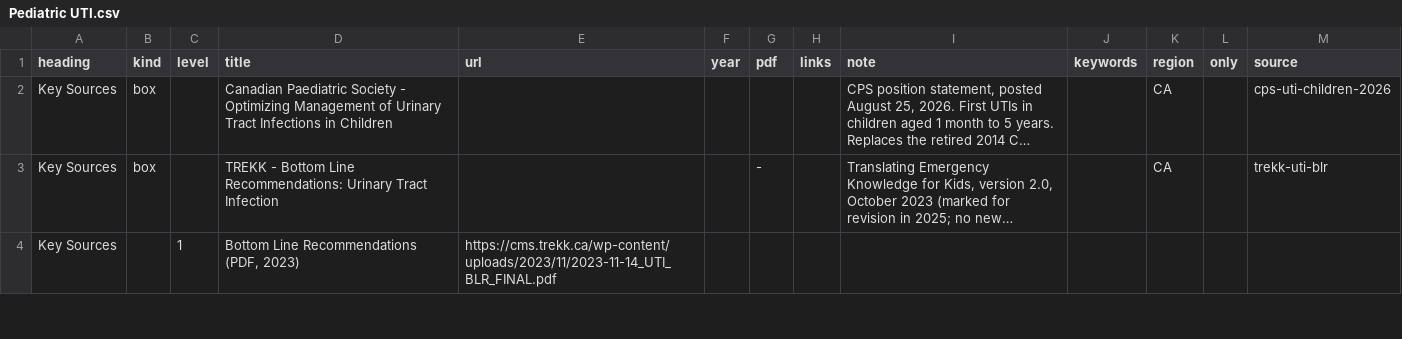
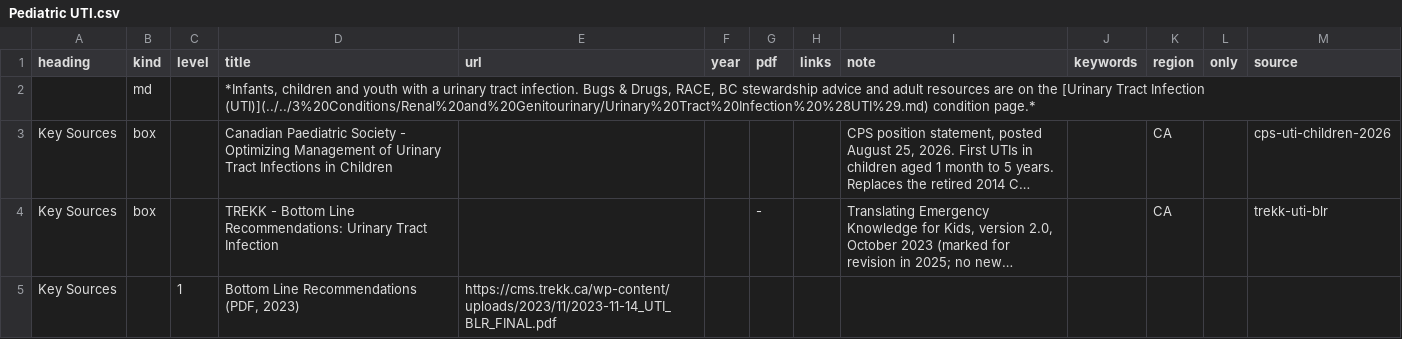
Before and after one commit to joegrafe/np-practice-resource, a CSV file: docs/4 Populations/Pediatrics/Pediatric UTI.csv, drawn as a sheet; only a part is shown; long unchanged cells end in …; the diff names each change by its address in the sheet, - before the commit and + after, or states it on an @@ line.

```diff
--- a/docs/4 Populations/Pediatrics/Pediatric UTI.csv
+++ b/docs/4 Populations/Pediatrics/Pediatric UTI.csv
+row 2:  | md |  | *Infants, children and youth with a urinary tract infection. Bugs & Drugs, RACE, BC stewardship advice and adult resources are on the [Urinary Tract Infection (UTI)](../../3%20Conditions/Renal%20and%20Genitourinary/Urinary%20Tract%20Infection%20%28UTI%29.md) condition page.*
```
Also changed, not shown: UNOPENED-SOURCES.csv, docs/4 Populations/Adults with Intellectual and Developmental Disabilities.csv, 29 other files.
